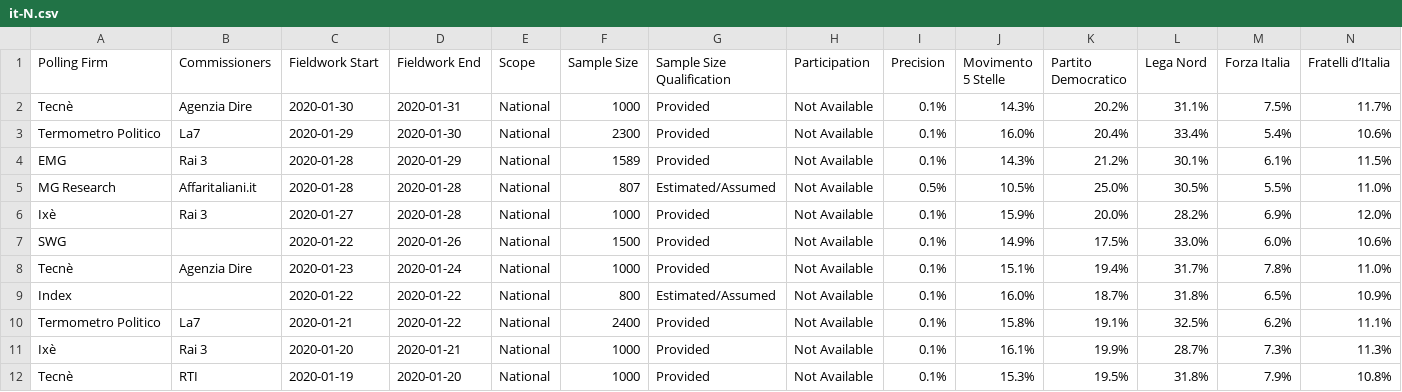
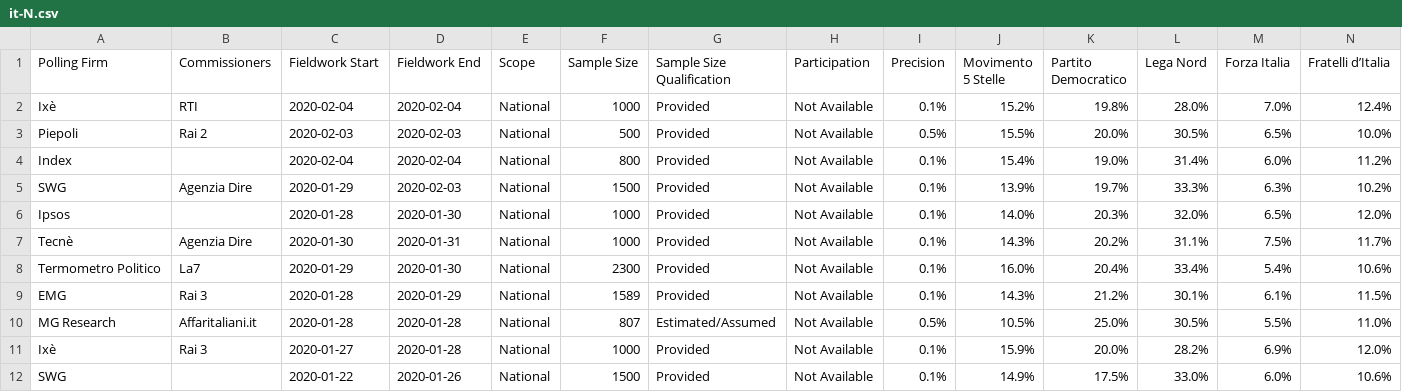
Before and after one commit to filipvanlaenen/eopaod, a CSV file: docs/it-N.csv, drawn as a sheet; only a part is shown; the shorter side is filled out with more unchanged rows; rows hold the shown columns only; the diff names each change by its address in the sheet, - before the commit and + after, or states it on an @@ line.

```diff
--- a/docs/it-N.csv
+++ b/docs/it-N.csv
+row 2: Ixè | RTI | 2020-02-04 | 2020-02-04 | National | 1000 | Provided | Not Available | 0.1% | 15.2% | 19.8% | 28.0% | 7.0% | 12.4%
+row 3: Piepoli | Rai 2 | 2020-02-03 | 2020-02-03 | National | 500 | Provided | Not Available | 0.5% | 15.5% | 20.0% | 30.5% | 6.5% | 10.0%
+row 4: Index |  | 2020-02-04 | 2020-02-04 | National | 800 | Provided | Not Available | 0.1% | 15.4% | 19.0% | 31.4% | 6.0% | 11.2%
+row 5: SWG | Agenzia Dire | 2020-01-29 | 2020-02-03 | National | 1500 | Provided | Not Available | 0.1% | 13.9% | 19.7% | 33.3% | 6.3% | 10.2%
+row 6: Ipsos |  | 2020-01-28 | 2020-01-30 | National | 1000 | Provided | Not Available | 0.1% | 14.0% | 20.3% | 32.0% | 6.5% | 12.0%
```
Also changed, not shown: docs/it.csv, docs/ro-N.csv, 11 other files.
